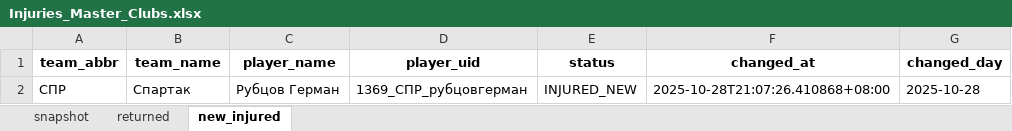
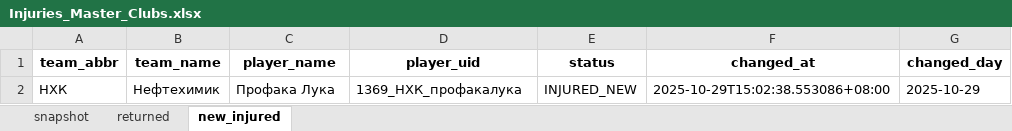
Before and after one commit to GG-Andrew/khl-cloud-results, an Excel workbook: khl/Injuries_Master_Clubs.xlsx, sheet new_injured, drawn as a sheet; values as stored, in another font and other column widths than the file's, no borders; removed rows and columns are numbered as before the commit, all else as after; the diff names each change by its address in the sheet, - before the commit and + after, or states it on an @@ line.

```diff
--- a/khl/Injuries_Master_Clubs.xlsx (sheet new_injured)
+++ b/khl/Injuries_Master_Clubs.xlsx (sheet new_injured)
-row 2: СПР | Спартак | Рубцов Герман | 1369_СПР_рубцовгерман | INJURED_NEW | 2025-10-28T21:07:26.410868+08:00 | 2025-10-28
+row 2: НХК | Нефтехимик | Профака Лука | 1369_НХК_профакалука | INJURED_NEW | 2025-10-29T15:02:38.553086+08:00 | 2025-10-29
```
Also changed, not shown: sheet snapshot, khl/khl_players_stats_1369.xlsx, khl/khl_referees_stats_1369.xlsx, 5 other files.
